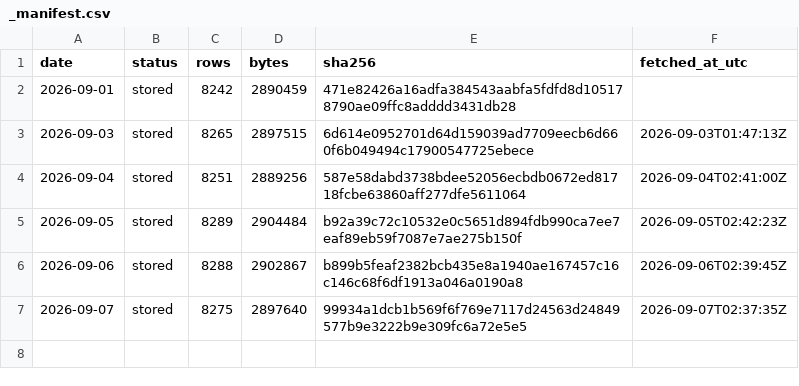
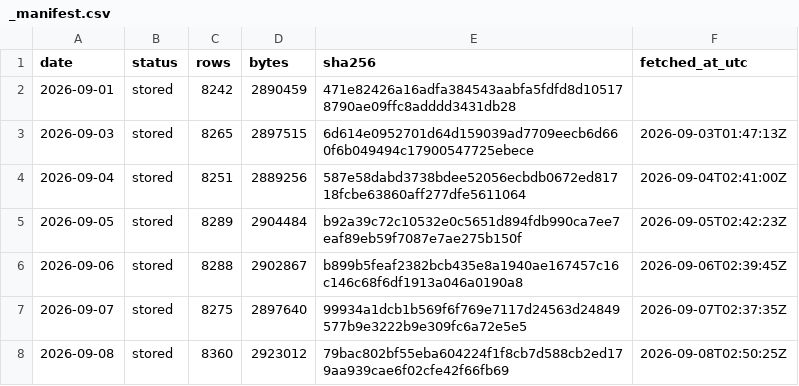
Before and after one commit to Jen-Chieh-Yu/stray-atlas, a CSV file: data/raw/_manifest.csv, drawn as a sheet.

```diff
--- a/data/raw/_manifest.csv
+++ b/data/raw/_manifest.csv
@@ -7 +7,2 @@ date,status,rows,bytes,sha256,fetched_at_utc
 2026-09-07,stored,8275,2897640,99934a1dcb1b569f6f769e7117d24563d24849577b9e3222b9e309fc6a72e5e5,2026-09-07T02:37:35Z
+2026-09-08,stored,8360,2923012,79bac802bf55eba604224f1f8cb7d588cb2ed179aa939cae6f02cfe42f66fb69,2026-09-08T02:50:25Z
```
Also changed, not shown: 1 other file.
